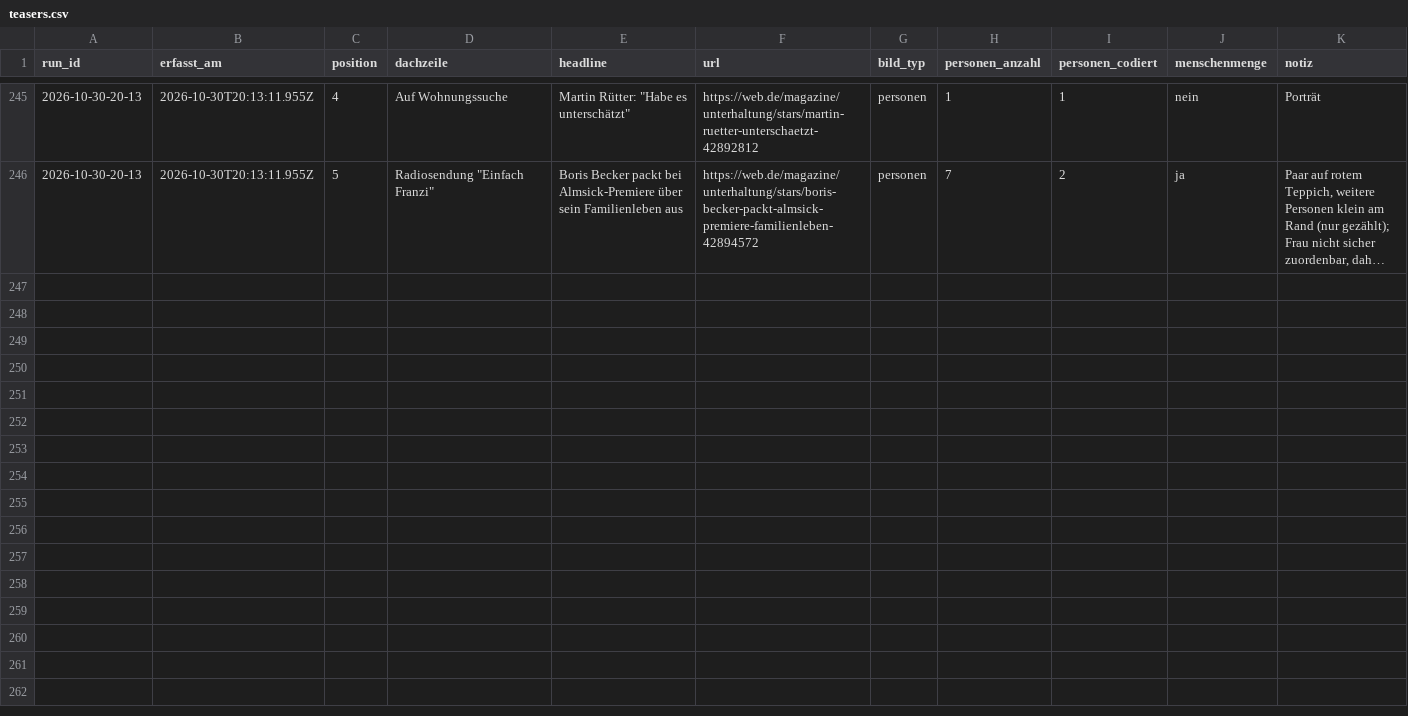
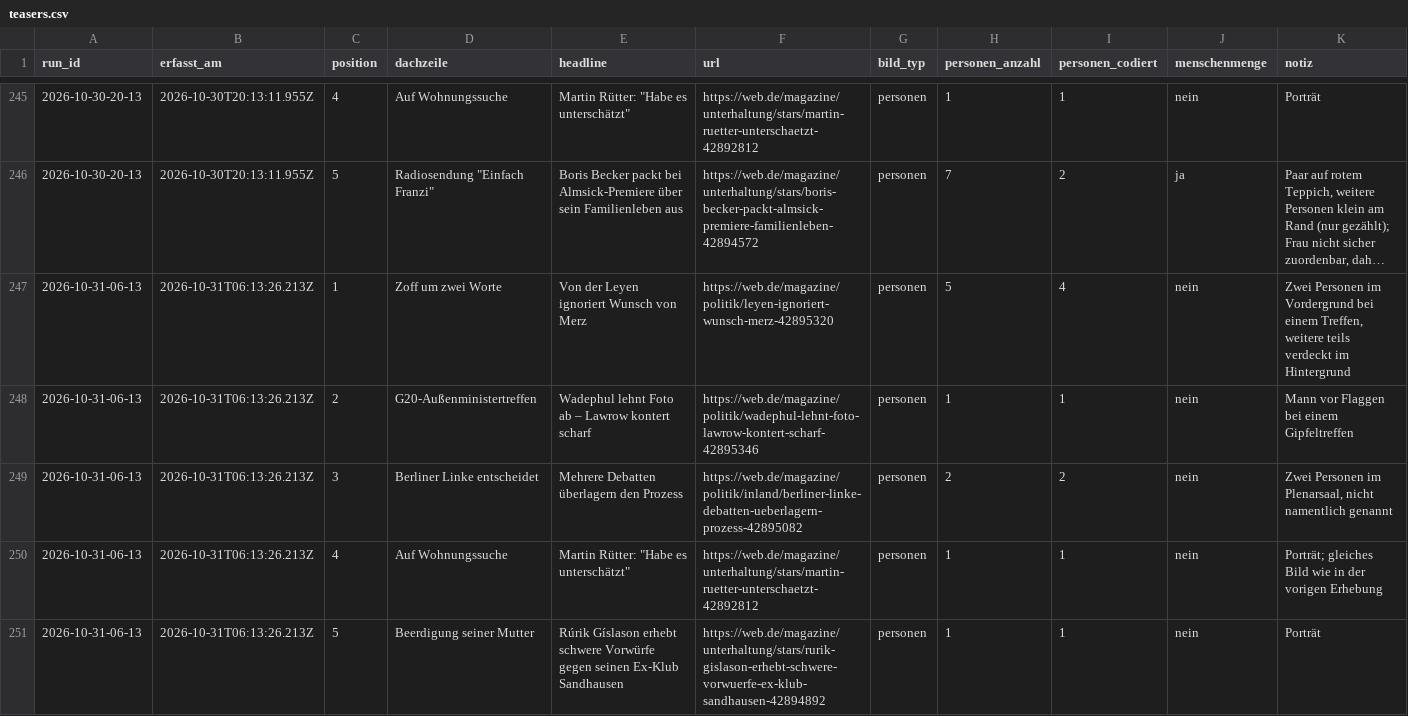
Before and after one commit to happkatharina71-bit/crmd, a CSV file: webde-monitor/data/teasers.csv, drawn as a sheet; only a part is shown, gaps mark what is left out; long unchanged cells end in …; the diff names each change by its address in the sheet, - before the commit and + after, or states it on an @@ line.

```diff
--- a/webde-monitor/data/teasers.csv
+++ b/webde-monitor/data/teasers.csv
+row 247: 2026-10-31-06-13 | 2026-10-31T06:13:26.213Z | 1 | Zoff um zwei Worte | Von der Leyen ignoriert Wunsch von Merz | https://web.de/magazine/politik/leyen-ignoriert-wunsch-merz-42895320 | personen | 5 | 4 | nein | Zwei Personen im Vordergrund bei einem Treffen, weitere teils verdeckt im Hintergrund
+row 248: 2026-10-31-06-13 | 2026-10-31T06:13:26.213Z | 2 | G20-Außenministertreffen | Wadephul lehnt Foto ab – Lawrow kontert scharf | https://web.de/magazine/politik/wadephul-lehnt-foto-lawrow-kontert-scharf-42895346 | personen | 1 | 1 | nein | Mann vor Flaggen bei einem Gipfeltreffen
+row 249: 2026-10-31-06-13 | 2026-10-31T06:13:26.213Z | 3 | Berliner Linke entscheidet | Mehrere Debatten überlagern den Prozess | https://web.de/magazine/politik/inland/berliner-linke-debatten-ueberlagern-prozess-42895082 | personen | 2 | 2 | nein | Zwei Personen im Plenarsaal, nicht namentlich genannt
+row 250: 2026-10-31-06-13 | 2026-10-31T06:13:26.213Z | 4 | Auf Wohnungssuche | Martin Rütter: "Habe es unterschätzt" | https://web.de/magazine/unterhaltung/stars/martin-ruetter-unterschaetzt-42892812 | personen | 1 | 1 | nein | Porträt; gleiches Bild wie in der vorigen Erhebung
+row 251: 2026-10-31-06-13 | 2026-10-31T06:13:26.213Z | 5 | Beerdigung seiner Mutter | Rúrik Gíslason erhebt schwere Vorwürfe gegen seinen Ex-Klub Sandhausen | https://web.de/magazine/unterhaltung/stars/rurik-gislason-erhebt-schwere-vorwuerfe-ex-klub-sandhausen-42894892 | personen | 1 | 1 | nein | Porträt
```
Also changed, not shown: webde-monitor/data/persons.csv, 7 other files.
